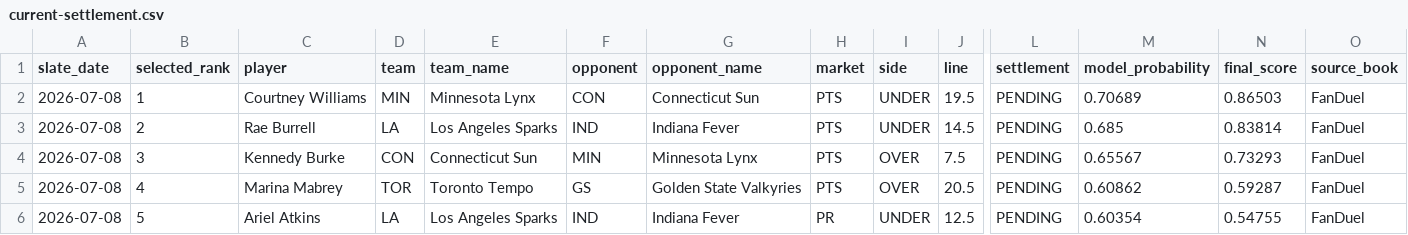
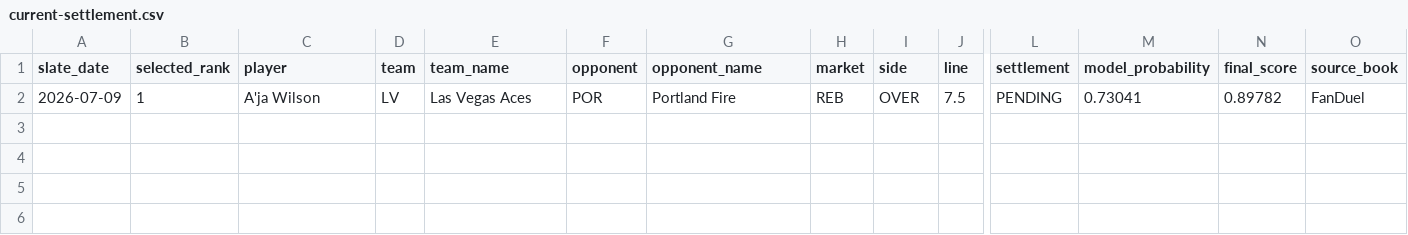
Before and after one commit to testqgw/SCP, a CSV file: wnba/output/current-settlement.csv, drawn as a sheet; only a part is shown, gaps mark what is left out; removed rows and columns are numbered as before the commit, all else as after; rows hold the shown columns only; the diff names each change by its address in the sheet, - before the commit and + after, or states it on an @@ line.

```diff
--- a/wnba/output/current-settlement.csv
+++ b/wnba/output/current-settlement.csv
-row 2: 2026-07-08 | 1 | Courtney Williams | MIN | Minnesota Lynx | CON | Connecticut Sun | PTS | UNDER | 19.5 | PENDING | 0.70689 | 0.86503 | FanDuel
-row 3: 2026-07-08 | 2 | Rae Burrell | LA | Los Angeles Sparks | IND | Indiana Fever | PTS | UNDER | 14.5 | PENDING | 0.685 | 0.83814 | FanDuel
-row 4: 2026-07-08 | 3 | Kennedy Burke | CON | Connecticut Sun | MIN | Minnesota Lynx | PTS | OVER | 7.5 | PENDING | 0.65567 | 0.73293 | FanDuel
-row 5: 2026-07-08 | 4 | Marina Mabrey | TOR | Toronto Tempo | GS | Golden State Valkyries | PTS | OVER | 20.5 | PENDING | 0.60862 | 0.59287 | FanDuel
-row 6: 2026-07-08 | 5 | Ariel Atkins | LA | Los Angeles Sparks | IND | Indiana Fever | PR | UNDER | 12.5 | PENDING | 0.60354 | 0.54755 | FanDuel
+row 2: 2026-07-09 | 1 | A'ja Wilson | LV | Las Vegas Aces | POR | Portland Fire | REB | OVER | 7.5 | PENDING | 0.73041 | 0.89782 | FanDuel
```
Also changed, not shown: wnba/output/current-card.csv, 13 other files.
